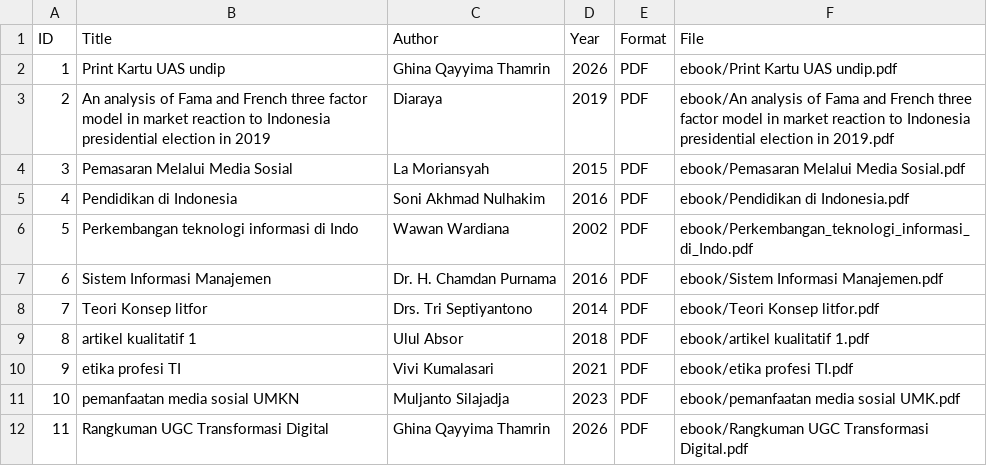
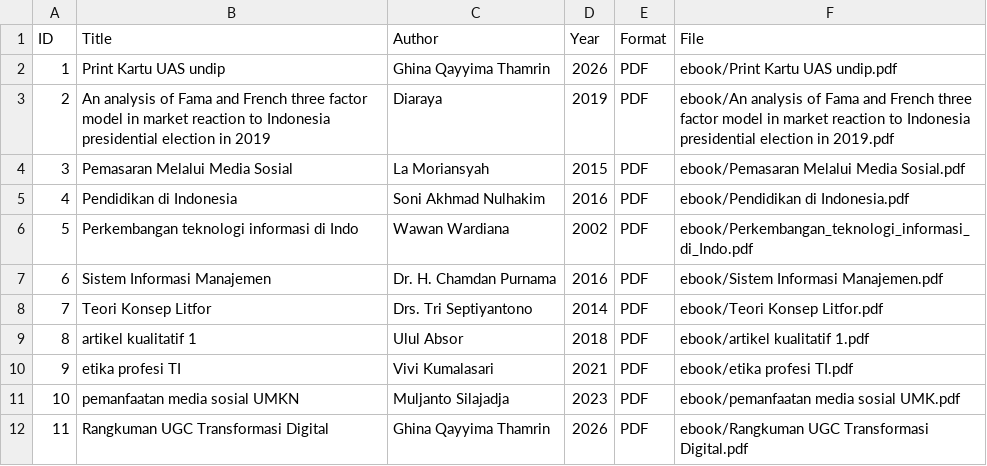
Before and after one commit to ghinaqayyima-cmd/perpustakaandigital, a CSV file: metadata/metadata.csv, drawn as a sheet.

Commit message:
Update metadata.csv

```diff
--- a/metadata/metadata.csv
+++ b/metadata/metadata.csv
@@ -7,3 +7,3 @@ ID,Title,Author,Year,Format,File
 6,Sistem Informasi Manajemen,Dr. H. Chamdan Purnama,2016,PDF,ebook/Sistem Informasi Manajemen.pdf
-7,Teori Konsep litfor,Drs. Tri Septiyantono,2014,PDF,ebook/Teori Konsep litfor.pdf
+7,Teori Konsep Litfor,Drs. Tri Septiyantono,2014,PDF,ebook/Teori Konsep Litfor.pdf
 8,artikel kualitatif 1,Ulul Absor,2018,PDF,ebook/artikel kualitatif 1.pdf
```
